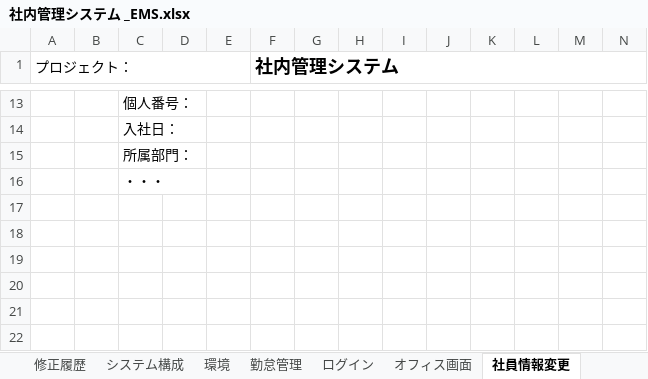
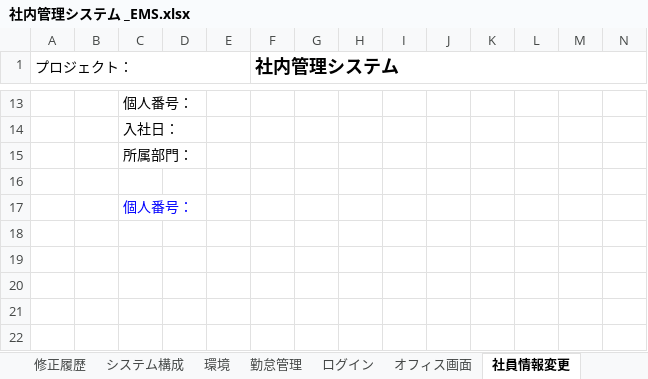
Before and after one commit to softtechSoft/emsm, an Excel workbook: DOC/要件定義/社内管理システム _EMS.xlsx, sheet 社員情報変更, drawn as a sheet; only a part is shown, gaps mark what is left out; values as stored, in another font and other column widths than the file's, no borders; charts and pictures not drawn; removed rows and columns are numbered as before the commit, all else as after; rows hold the shown columns only; the diff names each change by its address in the sheet, - before the commit and + after, or states it on an @@ line.

```diff
--- a/DOC/要件定義/社内管理システム _EMS.xlsx (sheet 社員情報変更)
+++ b/DOC/要件定義/社内管理システム _EMS.xlsx (sheet 社員情報変更)
-row 16:  |  | ・・・
+row 17:  |  | 個人番号：
```
Also changed, not shown: other sheet tabs, charts or pictures, DOC/DB編/社内管理_DB編.xlsx, DOC/要件定義/社内管理システム_EMSM.xlsx.
